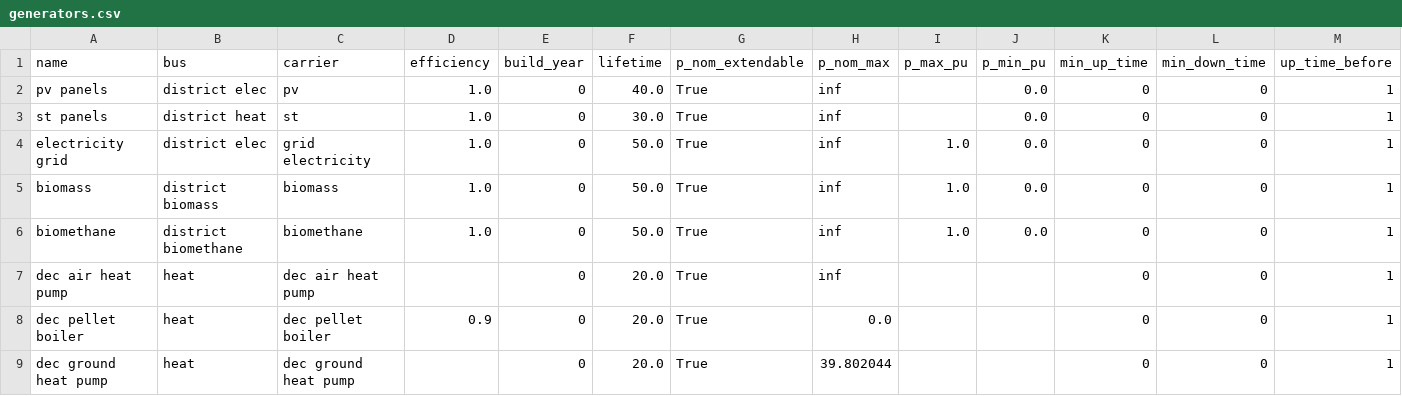
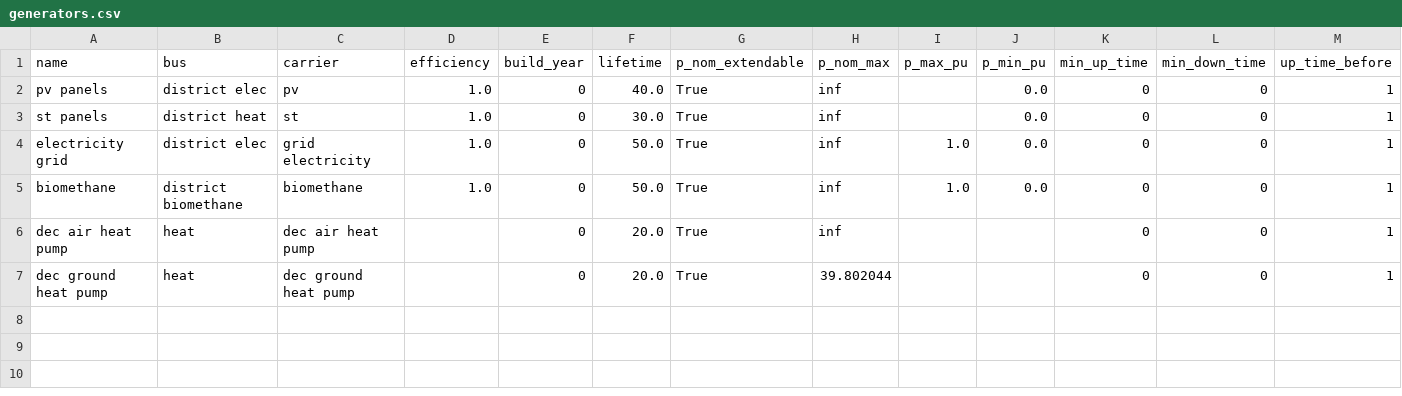
Before and after one commit to ltrentmann/PyPSA-DESOpt-Heat, a CSV file: model/grch_60-45/generators.csv, drawn as a sheet; only a part is shown; rows hold the shown columns only; the diff names each change by its address in the sheet, - before the commit and + after, or states it on an @@ line.

```diff
--- a/model/grch_60-45/generators.csv
+++ b/model/grch_60-45/generators.csv
-row 5: biomass | district biomass | biomass | 1.0 | 0 | 50.0 | True | inf | 1.0 | 0.0 | 0 | 0 | 1
-row 8: dec pellet boiler | heat | dec pellet boiler | 0.9 | 0 | 20.0 | True | 0.0 |  |  | 0 | 0 | 1
```
Also changed, not shown: model/grch_60-45/links.csv, results/grch_60-45/buses-p.csv, 25 other files.
